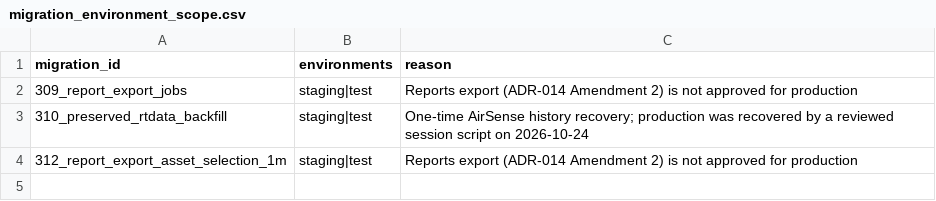
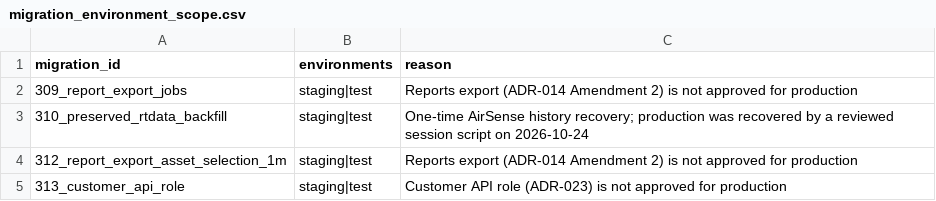
Before and after one commit to avinash-wisewatts/ems-platform, a CSV file: postgres/migration_environment_scope.csv, drawn as a sheet; the diff names each change by its address in the sheet, - before the commit and + after, or states it on an @@ line.

```diff
--- a/postgres/migration_environment_scope.csv
+++ b/postgres/migration_environment_scope.csv
+row 5: 313_customer_api_role | staging|test | Customer API role (ADR-023) is not approved for production
```
Also changed, not shown: postgres/migration_environment_scope_objects.csv, postgres/restructure_manifest.csv, 36 other files.
